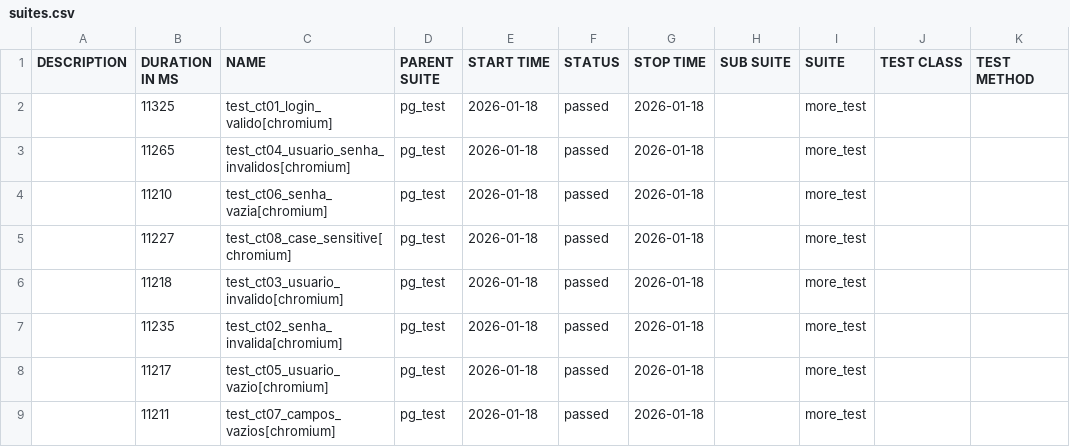
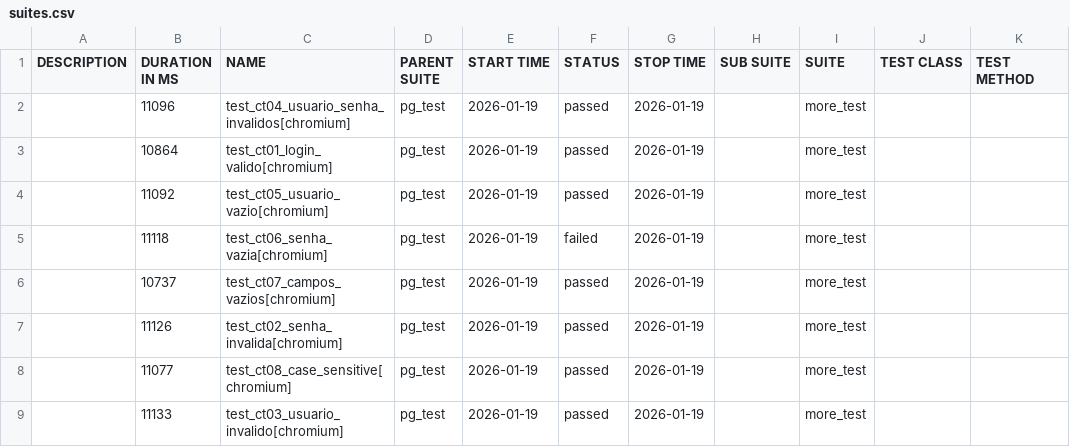
Before and after one commit to DuLLey-vz/allure-test-video-duley, a CSV file: data/suites.csv, drawn as a sheet.

Commit message:
deploy: DuLLey-vz/allure-test-video-duley@eca81ab8fbec5a9a169a609678a3202fa5f52e67

```diff
--- a/data/suites.csv
+++ b/data/suites.csv
@@ -1,9 +1,9 @@
 "DESCRIPTION","DURATION IN MS","NAME","PARENT SUITE","START TIME","STATUS","STOP TIME","SUB SUITE","SUITE","TEST CLASS","TEST METHOD"
-"","11325","test_ct01_login_valido[chromium]","pg_test","2026-01-18","passed","2026-01-18","","more_test","",""
-"","11265","test_ct04_usuario_senha_invalidos[chromium]","pg_test","2026-01-18","passed","2026-01-18","","more_test","",""
-"","11210","test_ct06_senha_vazia[chromium]","pg_test","2026-01-18","passed","2026-01-18","","more_test","",""
-"","11227","test_ct08_case_sensitive[chromium]","pg_test","2026-01-18","passed","2026-01-18","","more_test","",""
-"","11218","test_ct03_usuario_invalido[chromium]","pg_test","2026-01-18","passed","2026-01-18","","more_test","",""
-"","11235","test_ct02_senha_invalida[chromium]","pg_test","2026-01-18","passed","2026-01-18","","more_test","",""
-"","11217","test_ct05_usuario_vazio[chromium]","pg_test","2026-01-18","passed","2026-01-18","","more_test","",""
-"","11211","test_ct07_campos_vazios[chromium]","pg_test","2026-01-18","passed","2026-01-18","","more_test","",""
+"","11096","test_ct04_usuario_senha_invalidos[chromium]","pg_test","2026-01-19","passed","2026-01-19","","more_test","",""
+"","10864","test_ct01_login_valido[chromium]","pg_test","2026-01-19","passed","2026-01-19","","more_test","",""
+"","11092","test_ct05_usuario_vazio[chromium]","pg_test","2026-01-19","passed","2026-01-19","","more_test","",""
+"","11118","test_ct06_senha_vazia[chromium]","pg_test","2026-01-19","failed","2026-01-19","","more_test","",""
+"","10737","test_ct07_campos_vazios[chromium]","pg_test","2026-01-19","passed","2026-01-19","","more_test","",""
+"","11126","test_ct02_senha_invalida[chromium]","pg_test","2026-01-19","passed","2026-01-19","","more_test","",""
+"","11077","test_ct08_case_sensitive[chromium]","pg_test","2026-01-19","passed","2026-01-19","","more_test","",""
+"","11133","test_ct03_usuario_invalido[chromium]","pg_test","2026-01-19","passed","2026-01-19","","more_test","",""
```
Also changed, not shown: 49 other files.
